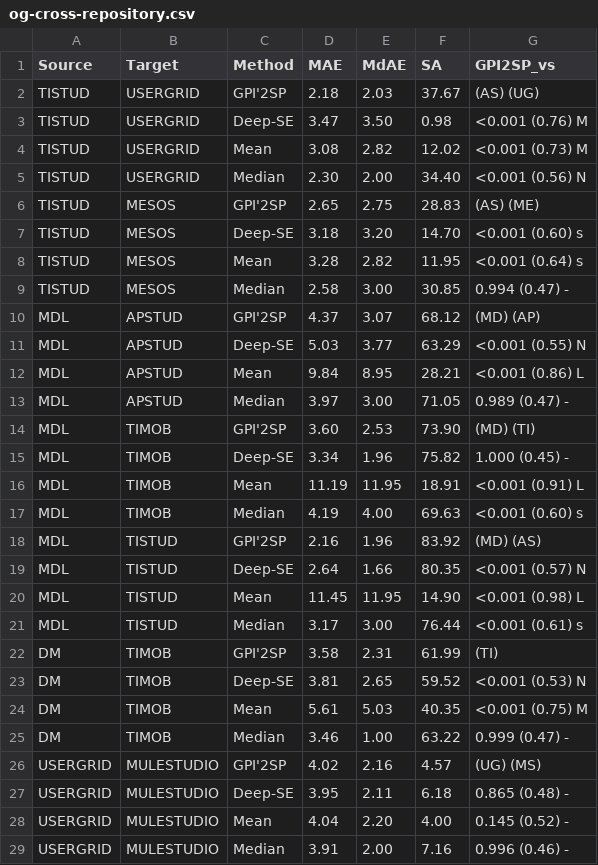
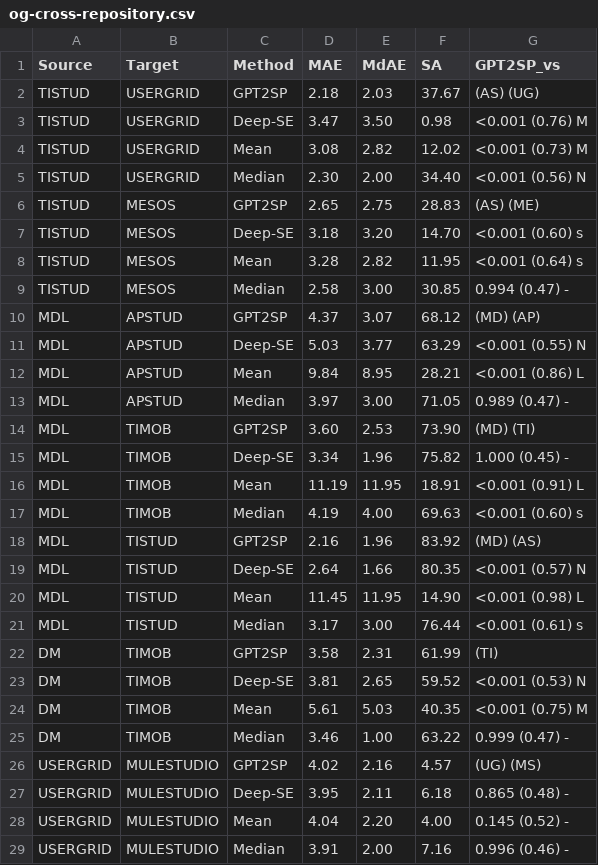
Before and after one commit to DEVCamiloSepulveda/llama3sp, a CSV file: data_model_analysis/og-cross-repository.csv, drawn as a sheet; only a part is shown; the diff covers the shown part only.

```diff
--- a/data_model_analysis/og-cross-repository.csv
+++ b/data_model_analysis/og-cross-repository.csv
@@ -1,3 +1,3 @@
-Source,Target,Method,MAE,MdAE,SA,GPI2SP_vs
-TISTUD,USERGRID,GPI'2SP,2.18,2.03,37.67,(AS) (UG)
+Source,Target,Method,MAE,MdAE,SA,GPT2SP_vs
+TISTUD,USERGRID,GPT2SP,2.18,2.03,37.67,(AS) (UG)
 TISTUD,USERGRID,Deep-SE,3.47,3.50,0.98,<0.001 (0.76) M
@@ -5,3 +5,3 @@ TISTUD,USERGRID,Mean,3.08,2.82,12.02,<0.001 (0.73) M
 TISTUD,USERGRID,Median,2.30,2.00,34.40,<0.001 (0.56) N
-TISTUD,MESOS,GPI'2SP,2.65,2.75,28.83,(AS) (ME)
+TISTUD,MESOS,GPT2SP,2.65,2.75,28.83,(AS) (ME)
 TISTUD,MESOS,Deep-SE,3.18,3.20,14.70,<0.001 (0.60) s
@@ -9,3 +9,3 @@ TISTUD,MESOS,Mean,3.28,2.82,11.95,<0.001 (0.64) s
 TISTUD,MESOS,Median,2.58,3.00,30.85,0.994 (0.47) -
-MDL,APSTUD,GPI'2SP,4.37,3.07,68.12,(MD) (AP)
+MDL,APSTUD,GPT2SP,4.37,3.07,68.12,(MD) (AP)
 MDL,APSTUD,Deep-SE,5.03,3.77,63.29,<0.001 (0.55) N
@@ -13,3 +13,3 @@ MDL,APSTUD,Mean,9.84,8.95,28.21,<0.001 (0.86) L
 MDL,APSTUD,Median,3.97,3.00,71.05,0.989 (0.47) -
-MDL,TIMOB,GPI'2SP,3.60,2.53,73.90,(MD) (TI)
+MDL,TIMOB,GPT2SP,3.60,2.53,73.90,(MD) (TI)
 MDL,TIMOB,Deep-SE,3.34,1.96,75.82,1.000 (0.45) -
@@ -17,3 +17,3 @@ MDL,TIMOB,Mean,11.19,11.95,18.91,<0.001 (0.91) L
 MDL,TIMOB,Median,4.19,4.00,69.63,<0.001 (0.60) s
-MDL,TISTUD,GPI'2SP,2.16,1.96,83.92,(MD) (AS)
+MDL,TISTUD,GPT2SP,2.16,1.96,83.92,(MD) (AS)
 MDL,TISTUD,Deep-SE,2.64,1.66,80.35,<0.001 (0.57) N
@@ -21,3 +21,3 @@ MDL,TISTUD,Mean,11.45,11.95,14.90,<0.001 (0.98) L
 MDL,TISTUD,Median,3.17,3.00,76.44,<0.001 (0.61) s
-DM,TIMOB,GPI'2SP,3.58,2.31,61.99,(TI)
+DM,TIMOB,GPT2SP,3.58,2.31,61.99,(TI)
 DM,TIMOB,Deep-SE,3.81,2.65,59.52,<0.001 (0.53) N
@@ -25,3 +25,3 @@ DM,TIMOB,Mean,5.61,5.03,40.35,<0.001 (0.75) M
 DM,TIMOB,Median,3.46,1.00,63.22,0.999 (0.47) -
-USERGRID,MULESTUDIO,GPI'2SP,4.02,2.16,4.57,(UG) (MS)
+USERGRID,MULESTUDIO,GPT2SP,4.02,2.16,4.57,(UG) (MS)
 USERGRID,MULESTUDIO,Deep-SE,3.95,2.11,6.18,0.865 (0.48) -
```
Also changed, not shown: 1 edited cell elsewhere in this file, data_model_analysis/og-within-repository.csv.
